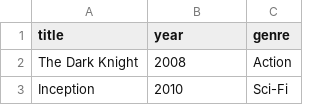
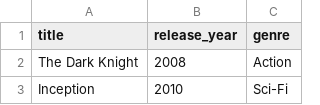
Before and after one commit to abv-ps/HillelPythonHomework, a CSV file: hw_10/movies.csv, drawn as a sheet; only a part is shown.

```diff
--- a/hw_10/movies.csv
+++ b/hw_10/movies.csv
@@ -1,2 +1,2 @@
-title,year,genre
+title,release_year,genre
 The Dark Knight,2008,Action
```
Also changed, not shown: hw_10/actors.csv, 2 other files.
